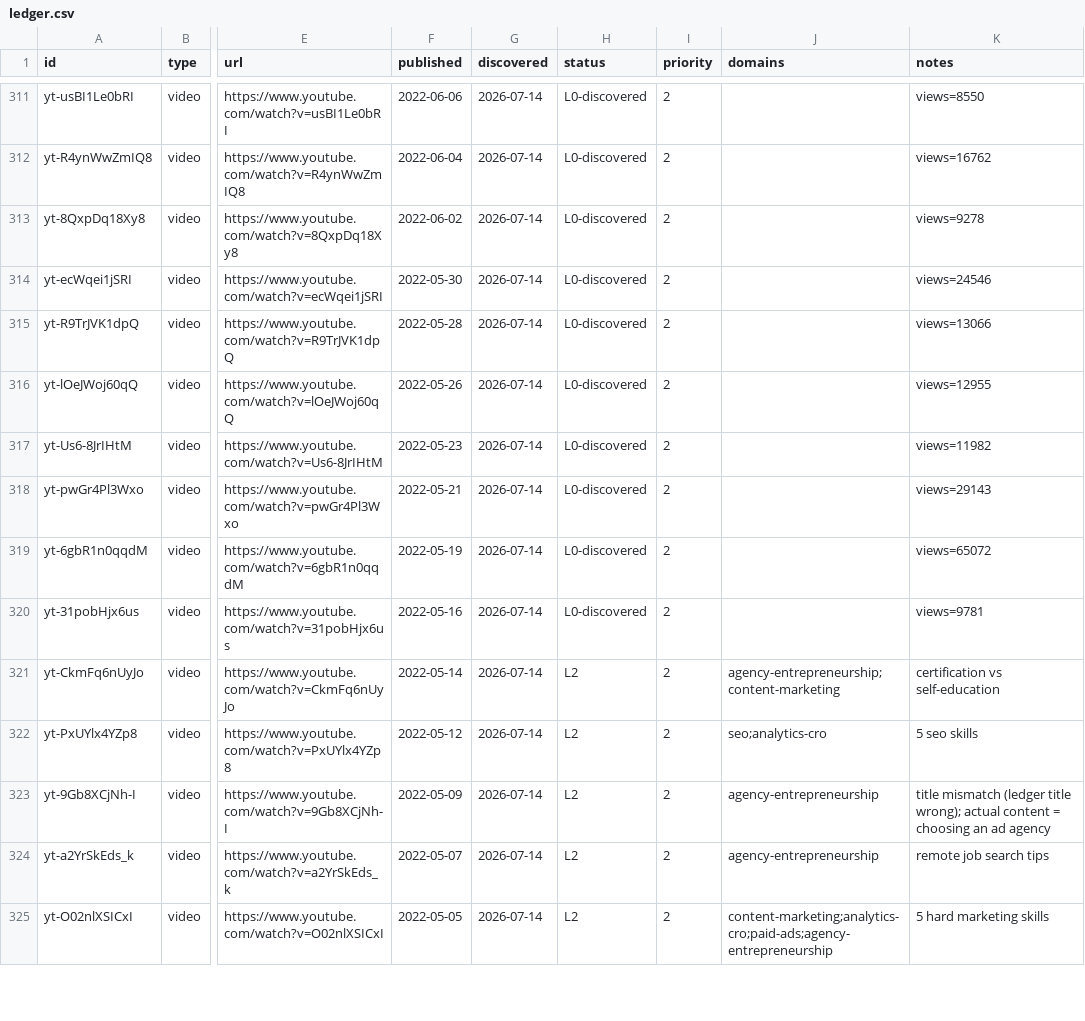
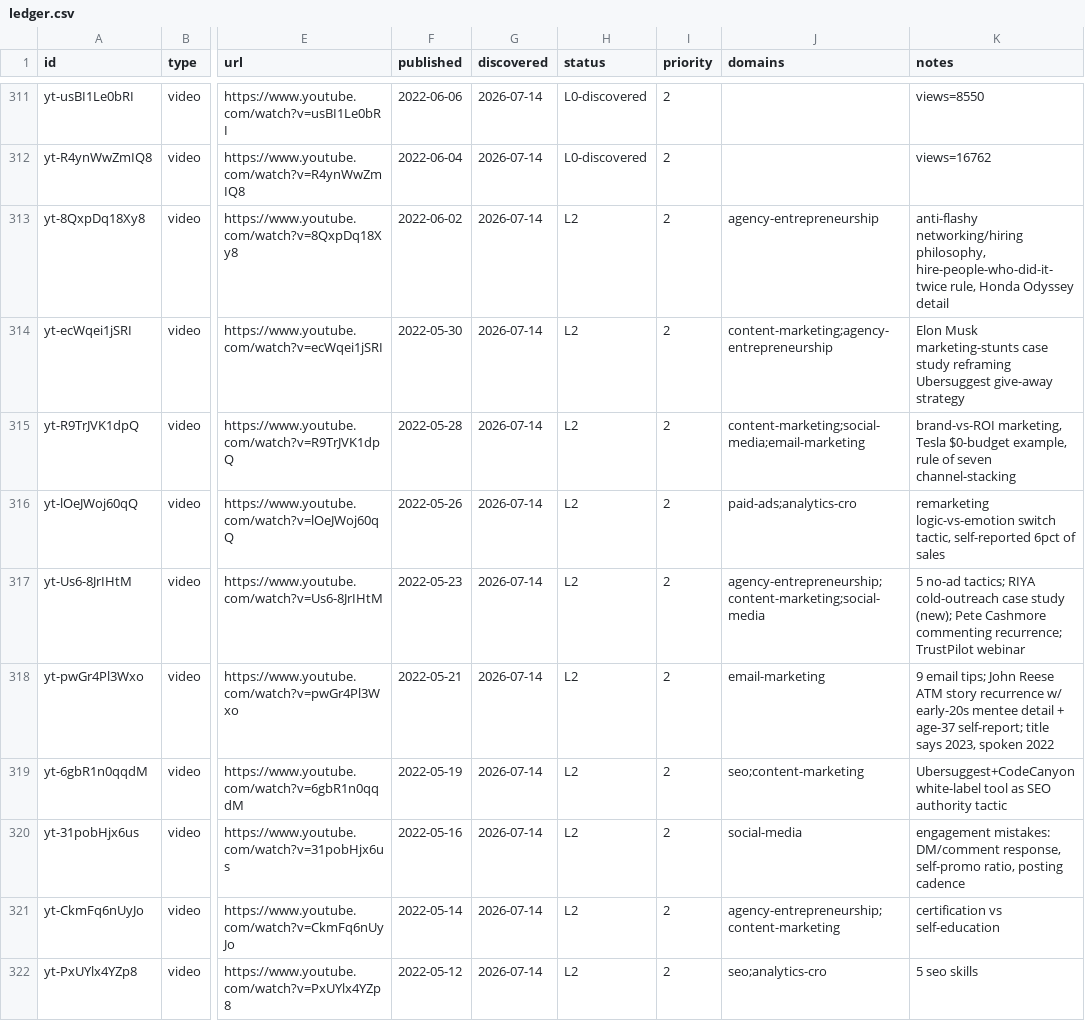
Before and after one commit to claes-work/neil-patel-clone, a CSV file: pipeline/ledger.csv, drawn as a sheet; only a part is shown, gaps mark what is left out; the shorter side is filled out with more unchanged rows; the diff names each change by its address in the sheet, - before the commit and + after, or states it on an @@ line.

```diff
--- a/pipeline/ledger.csv
+++ b/pipeline/ledger.csv
-H313:H320 (status): L0-discovered
+H313:H320 (status): L2
-J313 (domains): (empty)
+J313 (domains): agency-entrepreneurship
-K313 (notes): views=9278
+K313 (notes): anti-flashy networking/hiring philosophy, hire-people-who-did-it-twice rule, Honda Odyssey detail
-J314 (domains): (empty)
+J314 (domains): content-marketing;agency-entrepreneurship
-K314 (notes): views=24546
+K314 (notes): Elon Musk marketing-stunts case study reframing Ubersuggest give-away strategy
-J315 (domains): (empty)
+J315 (domains): content-marketing;social-media;email-marketing
-K315 (notes): views=13066
+K315 (notes): brand-vs-ROI marketing, Tesla $0-budget example, rule of seven channel-stacking
-J316 (domains): (empty)
+J316 (domains): paid-ads;analytics-cro
-K316 (notes): views=12955
+K316 (notes): remarketing logic-vs-emotion switch tactic, self-reported 6pct of sales
-J317 (domains): (empty)
+J317 (domains): agency-entrepreneurship;content-marketing;social-media
-K317 (notes): views=11982
+K317 (notes): 5 no-ad tactics; RIYA cold-outreach case study (new); Pete Cashmore commenting recurrence; TrustPilot webinar
-J318 (domains): (empty)
+J318 (domains): email-marketing
-K318 (notes): views=29143
+K318 (notes): 9 email tips; John Reese ATM story recurrence w/ early-20s mentee detail + age-37 self-report; title says 2023, spoken 2022
-J319 (domains): (empty)
+J319 (domains): seo;content-marketing
-K319 (notes): views=65072
+K319 (notes): Ubersuggest+CodeCanyon white-label tool as SEO authority tactic
-J320 (domains): (empty)
+J320 (domains): social-media
-K320 (notes): views=9781
+K320 (notes): engagement mistakes: DM/comment response, self-promo ratio, posting cadence
```
Also changed, not shown: 11 other files.
